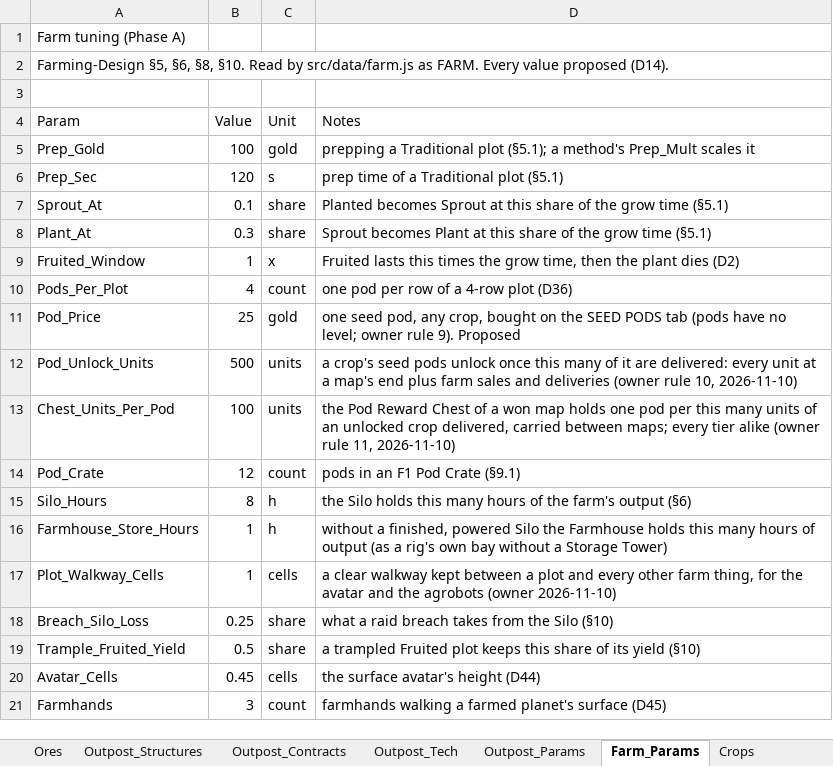
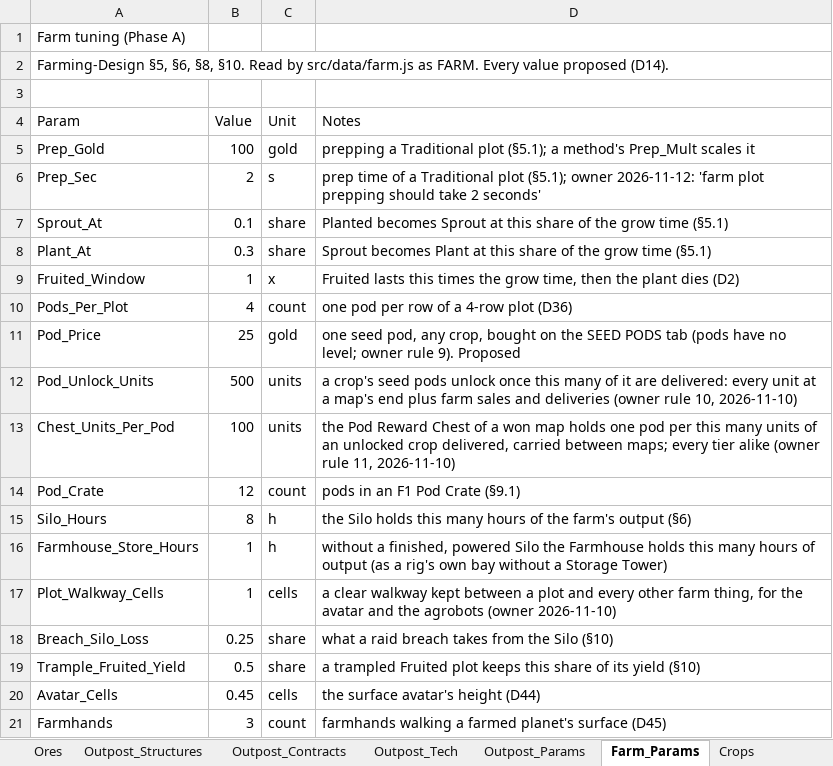
Before and after one commit to rburnett66/Bulwark-Metamax, an Excel workbook: docs/sources/Bulwark-Map-Data.xlsx, sheet Farm_Params, drawn as a sheet; values as stored, in another font and other column widths than the file's, no borders; the diff names each change by its address in the sheet, - before the commit and + after, or states it on an @@ line.

```diff
--- a/docs/sources/Bulwark-Map-Data.xlsx (sheet Farm_Params)
+++ b/docs/sources/Bulwark-Map-Data.xlsx (sheet Farm_Params)
-B6 (Value): 120
+B6 (Value): 2
-D6 (Notes): …Traditional plot (§5.1)
+D6 (Notes): …Traditional plot (§5.1); owner 2026-11-12: 'farm plot prepping should take 2 seconds'
```
Also changed, not shown: 8 other files.
